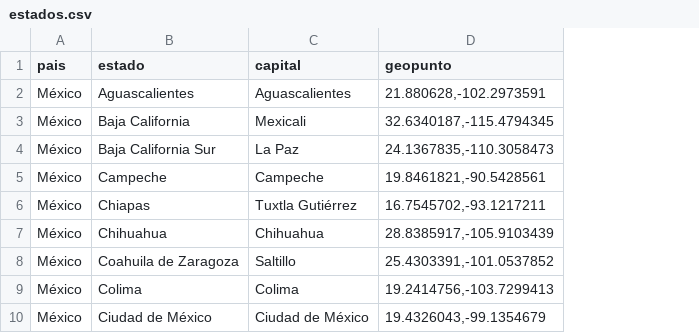
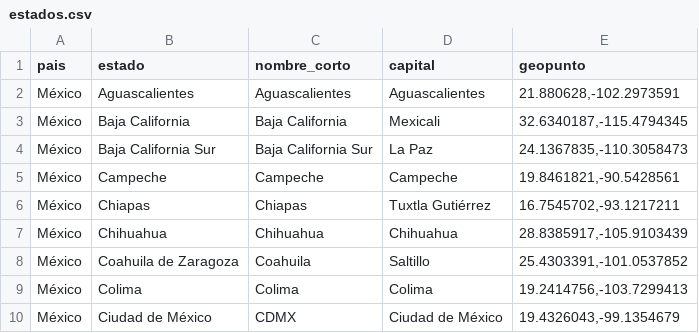
Before and after one commit to civica-digital/api-estados, a CSV file: api/priv/data/estados.csv, drawn as a sheet; only a part is shown; the diff names each change by its address in the sheet, - before the commit and + after, or states it on an @@ line.

```diff
--- a/api/priv/data/estados.csv
+++ b/api/priv/data/estados.csv
+column C (nombre_corto), rows 2-10: Aguascalientes | Baja California | Baja California Sur | Campeche | Chiapas | Chihuahua | Coahuila | Colima | CDMX
```
Also changed, not shown: 6 other files.
